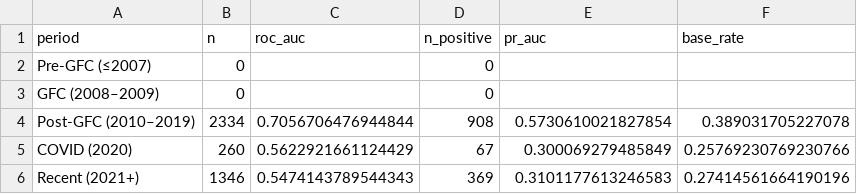
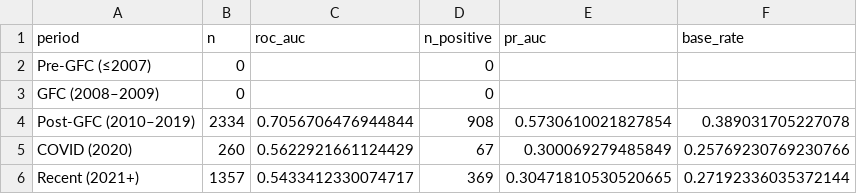
Before and after one commit to Florian2142/liquidity-stress-radar, a CSV file: data/robustness/subperiod.csv, drawn as a sheet.

```diff
--- a/data/robustness/subperiod.csv
+++ b/data/robustness/subperiod.csv
@@ -5,2 +5,2 @@ Post-GFC (2010–2019),2334,0.7056706476944844,908,0.5730610021827854,0.38903170
 COVID (2020),260,0.5622921661124429,67,0.300069279485849,0.25769230769230766
-Recent (2021+),1346,0.5474143789544343,369,0.3101177613246583,0.27414561664190196
+Recent (2021+),1357,0.5433412330074717,369,0.30471810530520665,0.27192336035372144
```
Also changed, not shown: data/fold_coefs.csv, data/robustness/calibration.csv, 12 other files.
